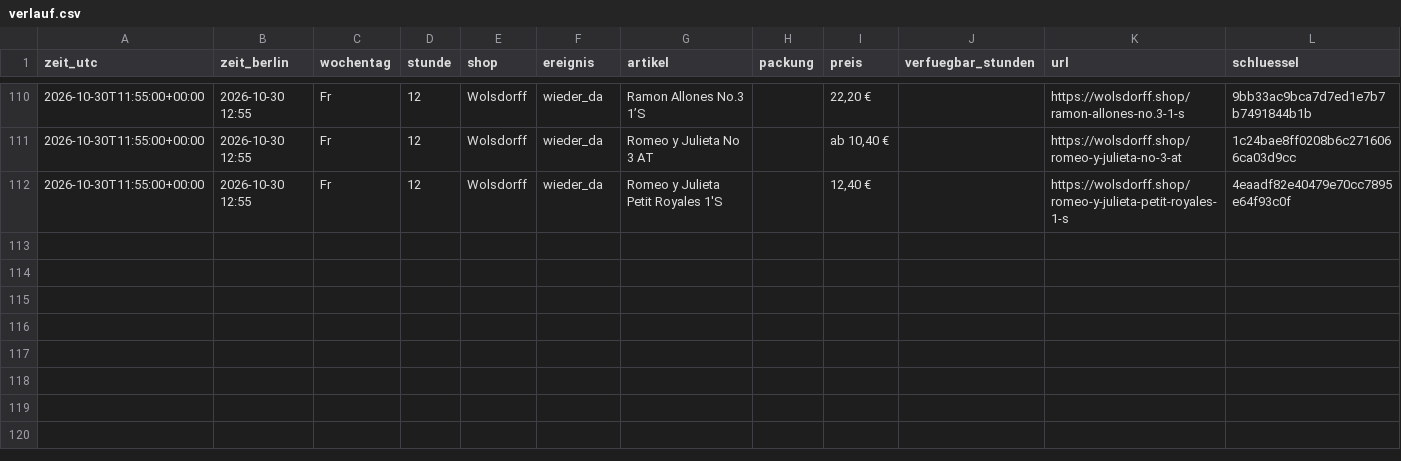
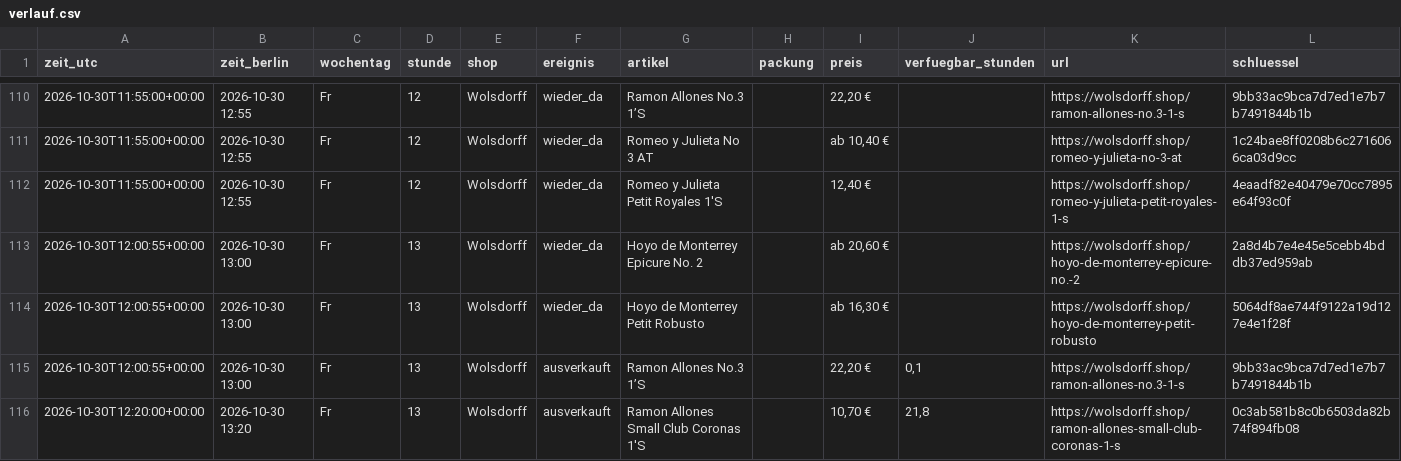
Before and after one commit to linusmw/habanos-waechter, a CSV file: verlauf.csv, drawn as a sheet; only a part is shown, gaps mark what is left out.

```diff
--- a/verlauf.csv
+++ b/verlauf.csv
@@ -112 +112,5 @@ zeit_utc;zeit_berlin;wochentag;stunde;shop;ereignis;artikel;packung;preis;verfue
 2026-10-30T11:55:00+00:00;2026-10-30 12:55;Fr;12;Wolsdorff;wieder_da;Romeo y Julieta Petit Royales 1'S;;12,40 €;;https://wolsdorff.shop/romeo-y-julieta-petit-royales-1-s;4eaadf82e40479e70cc7895e64f93c0f
+2026-10-30T12:00:55+00:00;2026-10-30 13:00;Fr;13;Wolsdorff;wieder_da;Hoyo de Monterrey Epicure No. 2;;ab 20,60 €;;https://wolsdorff.shop/hoyo-de-monterrey-epicure-no.-2;2a8d4b7e4e45e5cebb4bddb37ed959ab
+2026-10-30T12:00:55+00:00;2026-10-30 13:00;Fr;13;Wolsdorff;wieder_da;Hoyo de Monterrey Petit Robusto;;ab 16,30 €;;https://wolsdorff.shop/hoyo-de-monterrey-petit-robusto;5064df8ae744f9122a19d127e4e1f28f
+2026-10-30T12:00:55+00:00;2026-10-30 13:00;Fr;13;Wolsdorff;ausverkauft;Ramon Allones No.3 1’S;;22,20 €;0,1;https://wolsdorff.shop/ramon-allones-no.3-1-s;9bb33ac9bca7d7ed1e7b7b7491844b1b
+2026-10-30T12:20:00+00:00;2026-10-30 13:20;Fr;13;Wolsdorff;ausverkauft;Ramon Allones Small Club Coronas 1'S;;10,70 €;21,8;https://wolsdorff.shop/ramon-allones-small-club-coronas-1-s;0c3ab581b8c0b6503da82b74f894fb08
```
Also changed, not shown: 2 other files.
